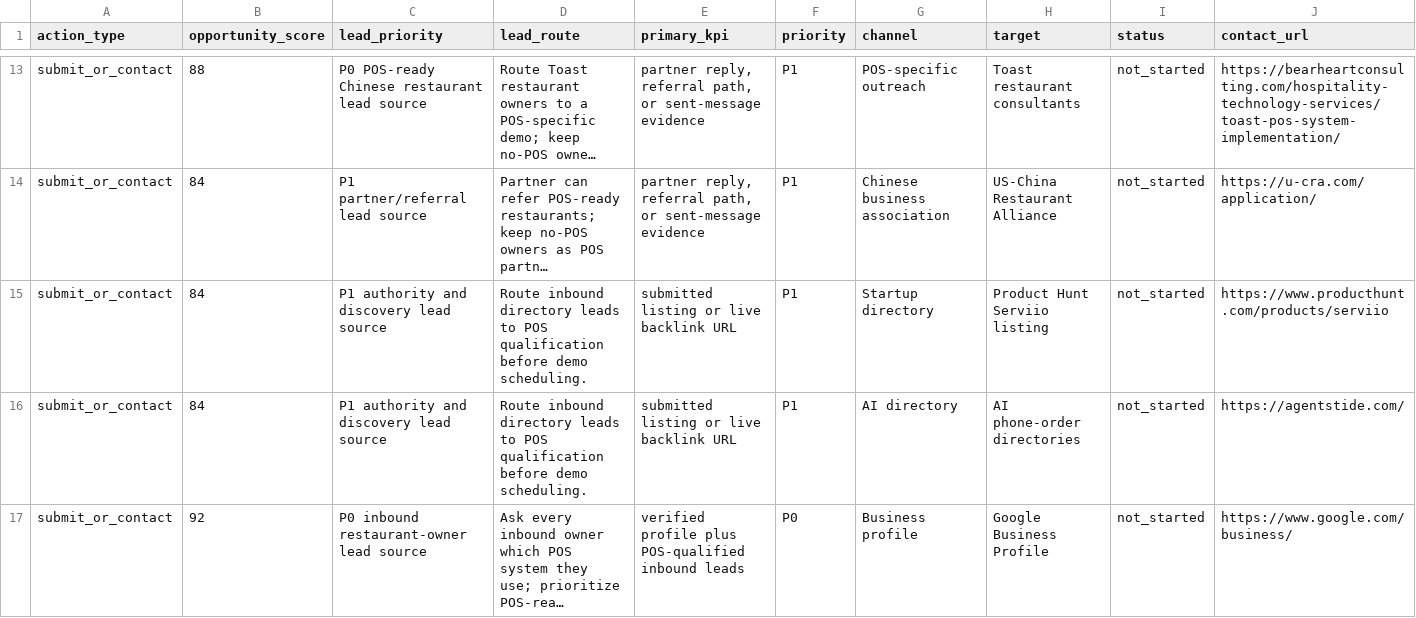
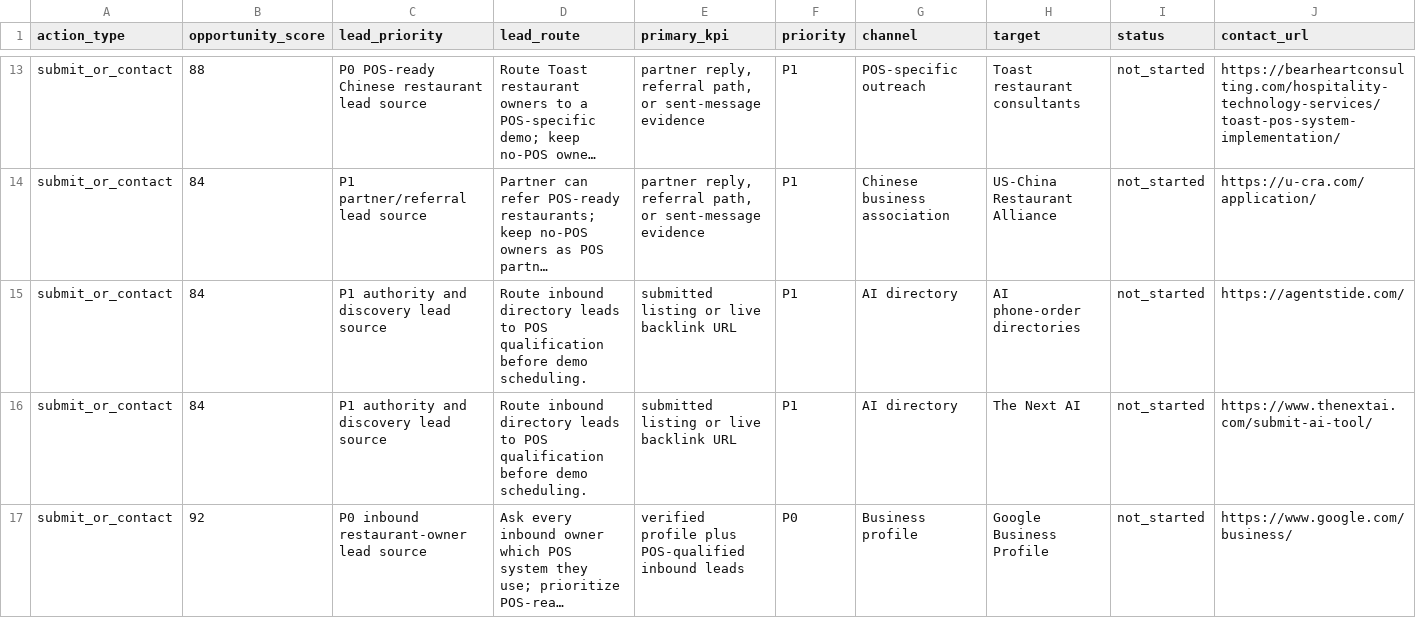
Before and after one commit to kevinliujunyang/serviio-website, a CSV file: docs/free-search-gtm-queue.csv, drawn as a sheet; only a part is shown, gaps mark what is left out; long unchanged cells end in …; removed rows and columns are numbered as before the commit, all else as after; rows hold the shown columns only; the diff names each change by its address in the sheet, - before the commit and + after, or states it on an @@ line.

Commit message:
Record Product Hunt authority evidence

```diff
--- a/docs/free-search-gtm-queue.csv
+++ b/docs/free-search-gtm-queue.csv
-row 15: submit_or_contact | 84 | P1 authority and discovery lead source | Route inbound directory leads to POS qualification before demo scheduling. | submitted listing or live backlink URL | P1 | Startup directory | Product Hunt Serviio listing | not_started | https://www.producthunt.com/products/serviio
+row 16: submit_or_contact | 84 | P1 authority and discovery lead source | Route inbound directory leads to POS qualification before demo scheduling. | submitted listing or live backlink URL | P1 | AI directory | The Next AI | not_started | https://www.thenextai.com/submit-ai-tool/
```
Also changed, not shown: docs/authority-submission-log.csv, docs/free-search-marketing-tracker.csv, 2 other files.
